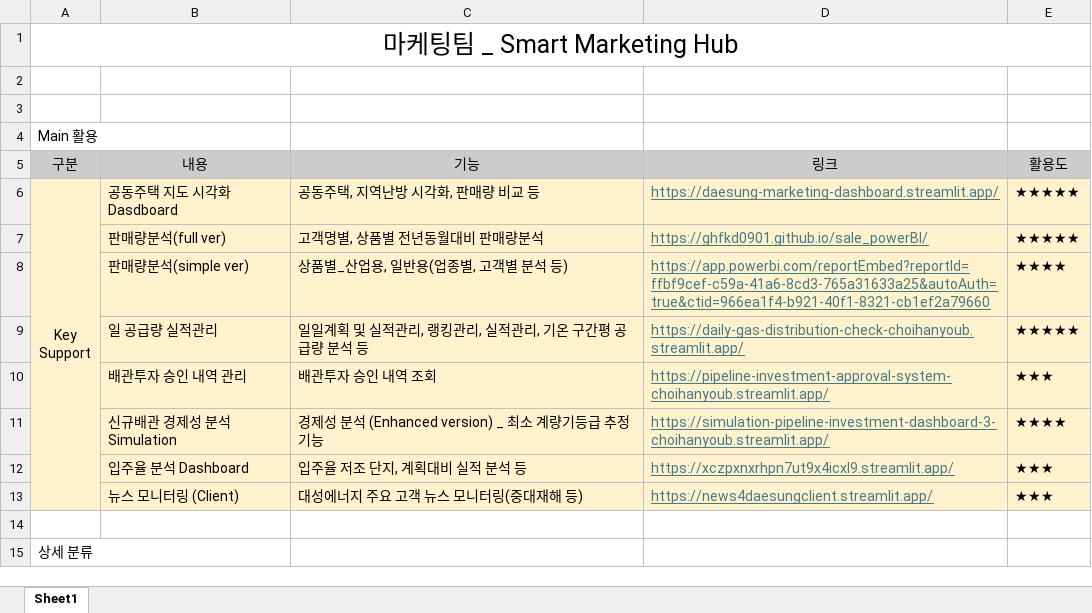
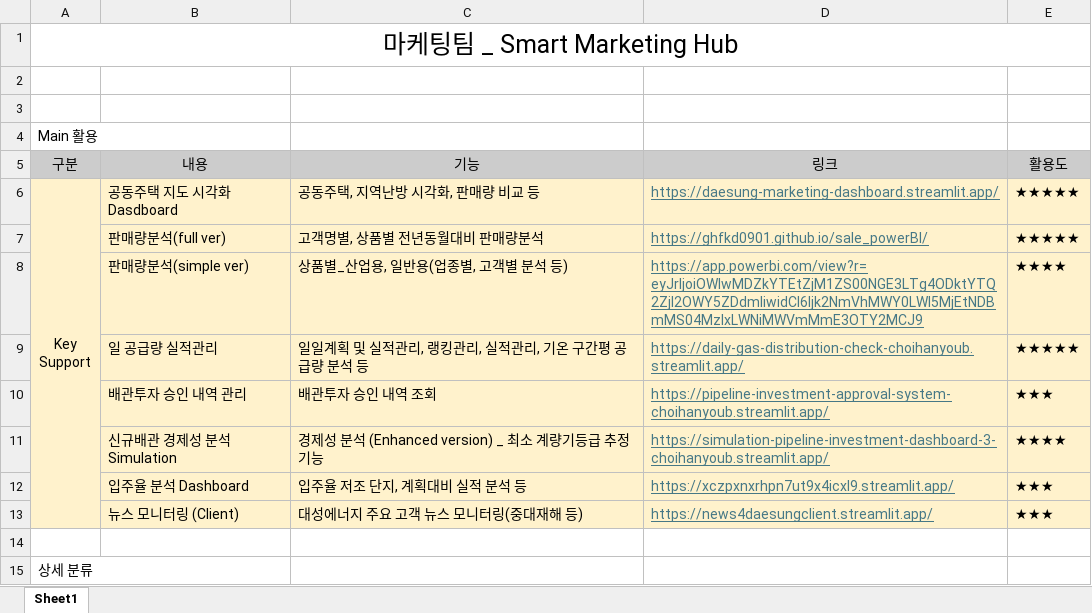
Before and after one commit to Han11112222/DSE-Marketing-Division-Smart-Hub, an Excel workbook: marketing_hub.xlsx, sheet Sheet1, drawn as a sheet; only a part is shown; values as stored, in another font and other column widths than the file's, no borders; the diff names each change by its address in the sheet, - before the commit and + after, or states it on an @@ line.

Commit message:
Add files via upload

```diff
--- a/marketing_hub.xlsx (sheet Sheet1)
+++ b/marketing_hub.xlsx (sheet Sheet1)
-D8: https://app.powerbi.com/reportEmbed?reportId=ffbf9cef-c59a-41a6-8cd3-765a31633a25&autoAuth=true&ctid=966ea1f4-b921-40f1-8321-cb1ef2a79660
+D8: https://app.powerbi.com/view?r=eyJrIjoiOWIwMDZkYTEtZjM1ZS00NGE3LTg4ODktYTQ2ZjI2OWY5ZDdmIiwidCI6Ijk2NmVhMWY0LWI5MjEtNDBmMS04MzIxLWNiMWVmMmE3OTY2MCJ9
```
